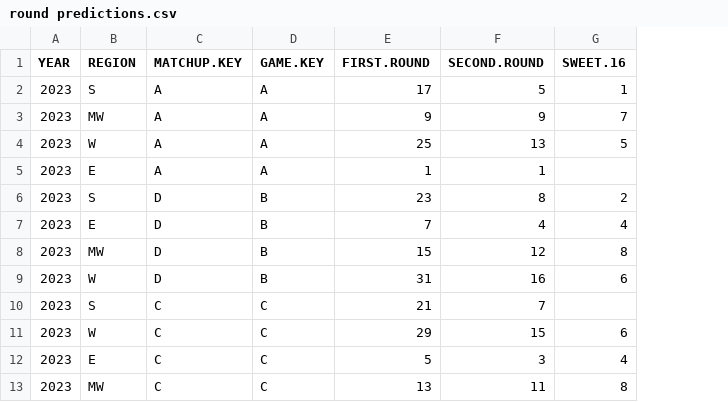
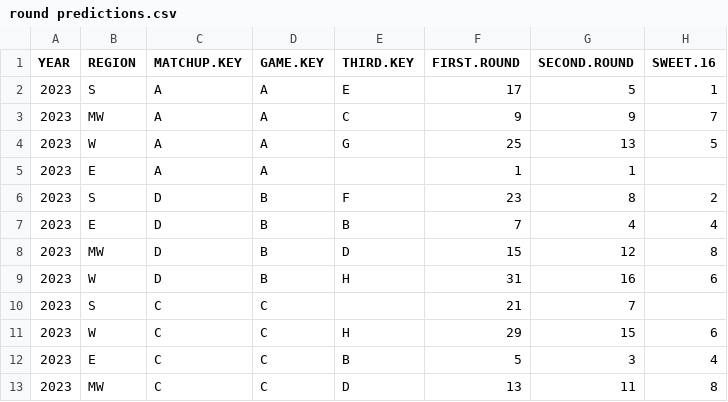
Before and after one commit to michael-wherry/maddening-march-model, a CSV file: brosius data/round predictions.csv, drawn as a sheet; only a part is shown; the diff names each change by its address in the sheet, - before the commit and + after, or states it on an @@ line.

Commit message:
Add Key for third round
Assign letters for third round matchups for our bracket sim

```diff
--- a/brosius data/round predictions.csv
+++ b/brosius data/round predictions.csv
+column E (THIRD.KEY), rows 2-13: E | C | G |  | F | B | D | H |  | H | B | D
```
